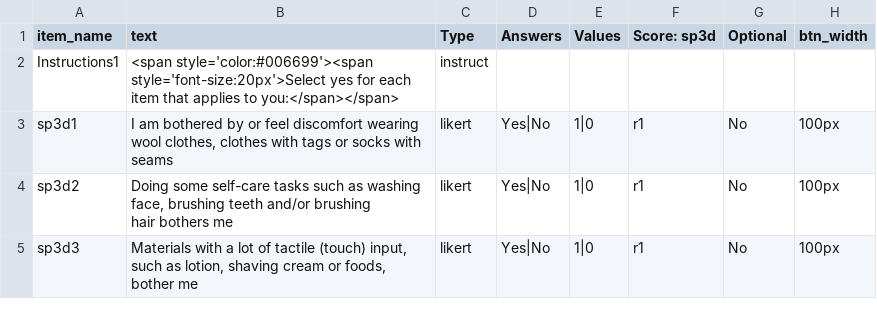
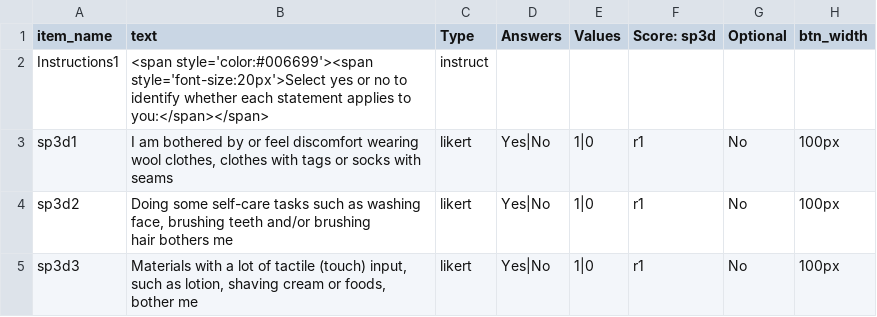
Before and after one commit to haffey-studies/bsc-2020, a CSV file: web/User/Surveys/sp3d.csv, drawn as a sheet; only a part is shown.

```diff
--- a/web/User/Surveys/sp3d.csv
+++ b/web/User/Surveys/sp3d.csv
@@ -1,3 +1,3 @@
 item_name,text,Type,Answers,Values,Score: sp3d,Optional,btn_width,
-Instructions1,<span style='color:#006699'><span style='font-size:20px'>Select yes for each item that applies to you:</span></span>,instruct,,,,,,
+Instructions1,<span style='color:#006699'><span style='font-size:20px'>Select yes or no to identify whether each statement applies to you:</span></span>,instruct,,,,,,
 sp3d1,"I am bothered by or feel discomfort wearing wool clothes, clothes with tags or socks with seams",likert,Yes|No,1|0,r1,No,100px,
```
Also changed, not shown: web/User/Surveys/panas_2020.csv, 2 other files.
